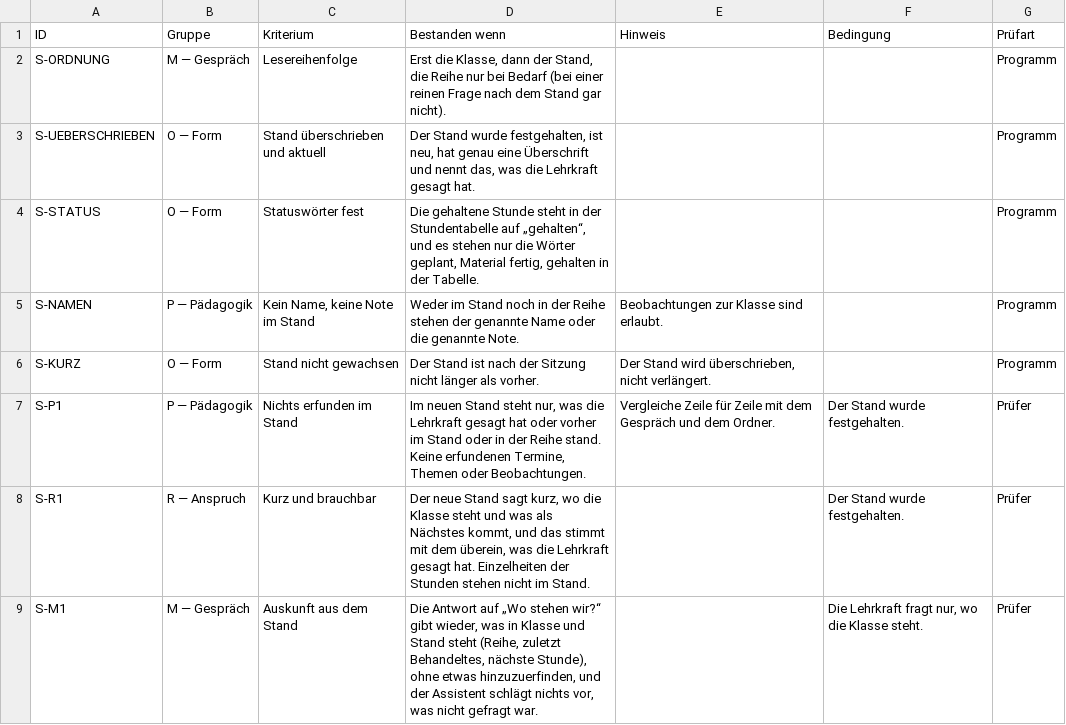
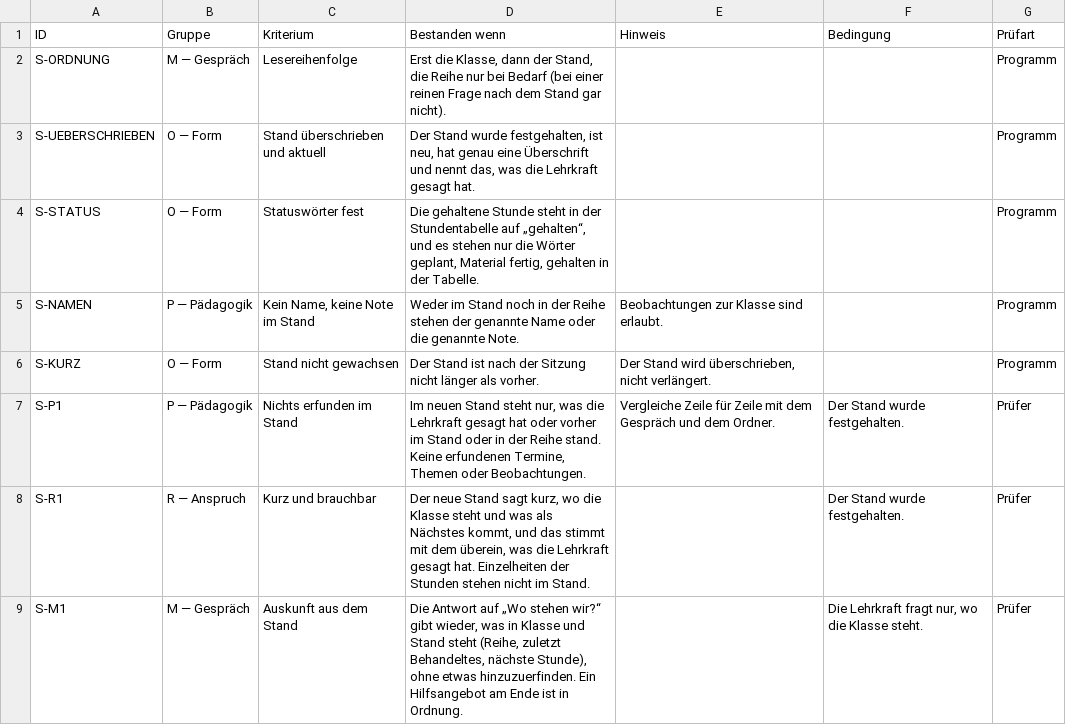
Before and after one commit to brandy299/morte, a CSV file: evals/stand/kriterien.csv, drawn as a sheet.

```diff
--- a/evals/stand/kriterien.csv
+++ b/evals/stand/kriterien.csv
@@ -8,2 +8,2 @@ S-P1,P — Pädagogik,Nichts erfunden im Stand,"Im neuen Stand steht nur, was di
 S-R1,R — Anspruch,Kurz und brauchbar,"Der neue Stand sagt kurz, wo die Klasse steht und was als Nächstes kommt, und das stimmt mit dem überein, was die Lehrkraft gesagt hat. Einzelheiten der Stunden stehen nicht im Stand.",,Der Stand wurde festgehalten.,Prüfer
-S-M1,M — Gespräch,Auskunft aus dem Stand,"Die Antwort auf „Wo stehen wir?“ gibt wieder, was in Klasse und Stand steht (Reihe, zuletzt Behandeltes, nächste Stunde), ohne etwas hinzuzuerfinden, und der Assistent schlägt nichts vor, was nicht gefragt war.",,"Die Lehrkraft fragt nur, wo die Klasse steht.",Prüfer
+S-M1,M — Gespräch,Auskunft aus dem Stand,"Die Antwort auf „Wo stehen wir?“ gibt wieder, was in Klasse und Stand steht (Reihe, zuletzt Behandeltes, nächste Stunde), ohne etwas hinzuzuerfinden. Ein Hilfsangebot am Ende ist in Ordnung.",,"Die Lehrkraft fragt nur, wo die Klasse steht.",Prüfer
```
